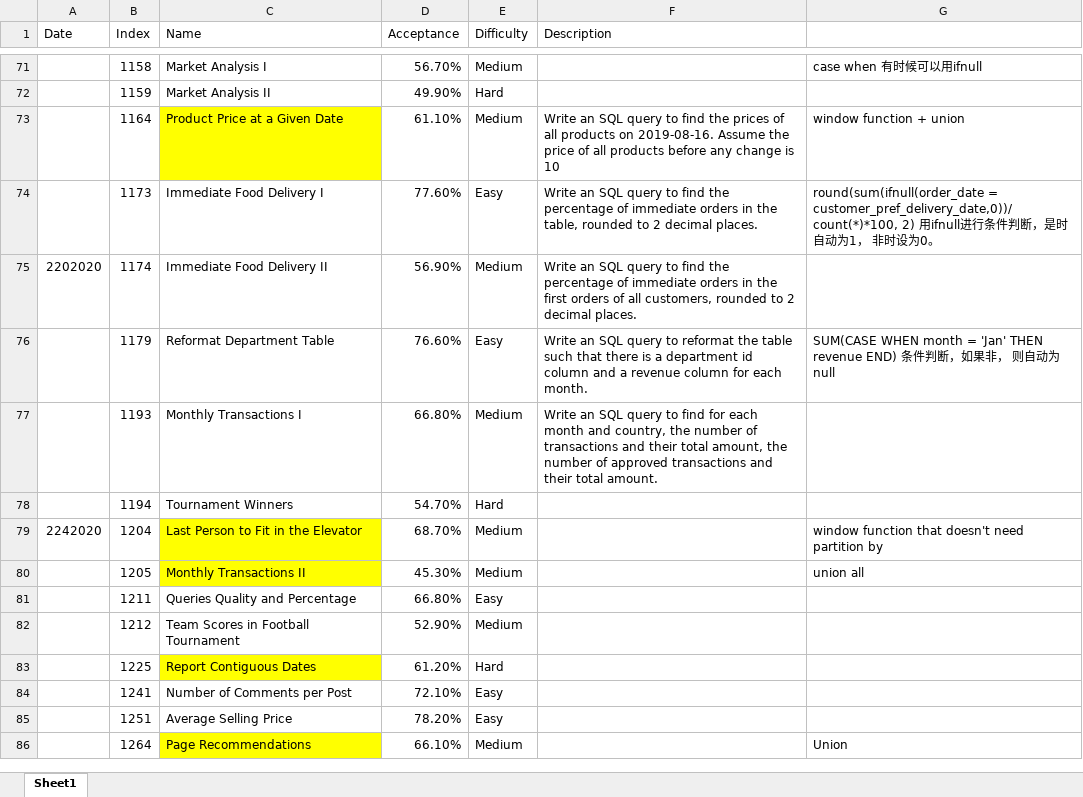
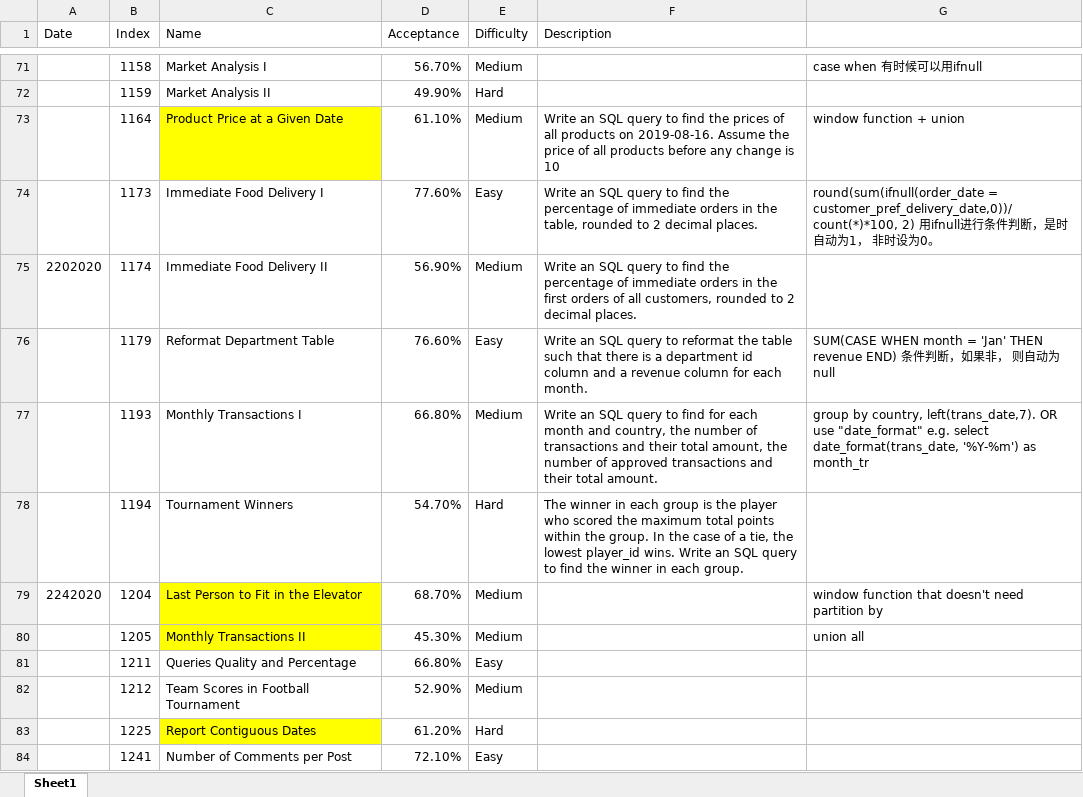
Before and after one commit to ellelang/MyLeetcode, an Excel workbook: database/summary.xlsx, sheet Sheet1, drawn as a sheet; only a part is shown, gaps mark what is left out; the shorter side is filled out with more unchanged rows; values as stored, in another font and other column widths than the file's, no borders; the diff names each change by its address in the sheet, - before the commit and + after, or states it on an @@ line.

```diff
--- a/database/summary.xlsx (sheet Sheet1)
+++ b/database/summary.xlsx (sheet Sheet1)
-G77: (empty)
+G77: group by country, left(trans_date,7). OR use "date_format" e.g. select date_format(trans_date, '%Y-%m') as month_tr
-F78 (Description): (empty)
+F78 (Description): The winner in each group is the player who scored the maximum total points within the group. In the case of a tie, the lowest player_id wins. Write an SQL query to find the winner in each group.
```
Also changed, not shown: 2 other files.
